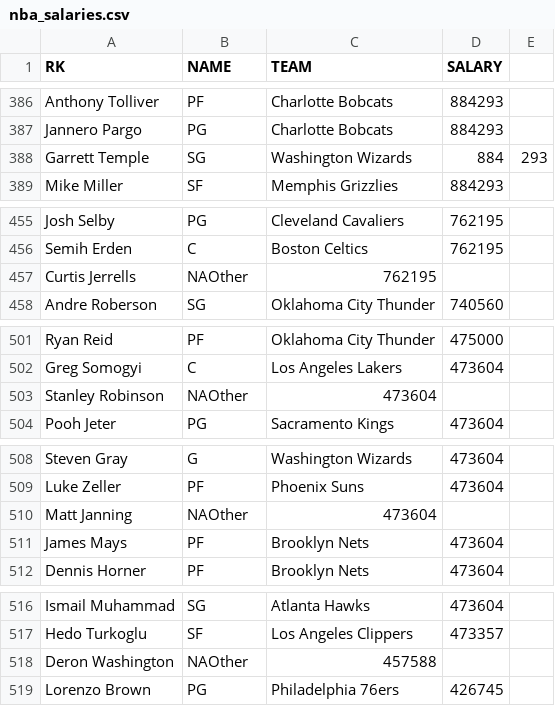
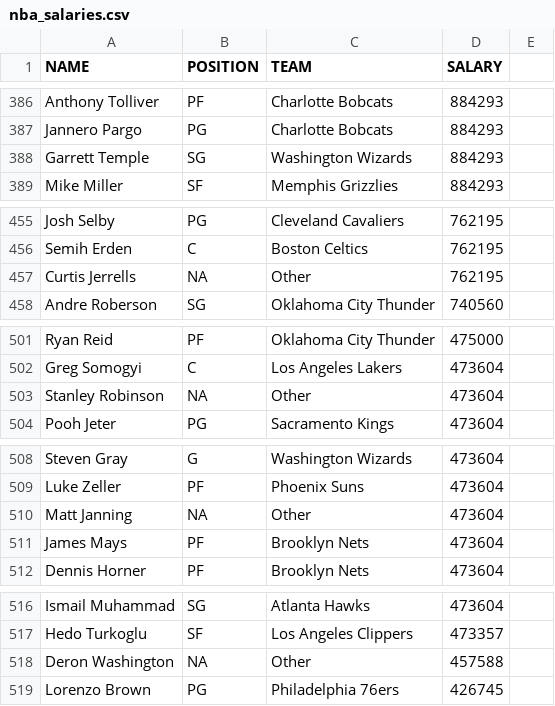
Before and after one commit to emilysimonton/nba_d3, a CSV file: nba_salaries.csv, drawn as a sheet; only a part is shown, gaps mark what is left out; the diff covers the shown part only.

```diff
--- a/nba_salaries.csv
+++ b/nba_salaries.csv
@@ -1 +1 @@
-RK,NAME,TEAM,SALARY
+NAME,POSITION,TEAM,SALARY
@@ -387,3 +387,3 @@ Anthony Tolliver,PF,Charlotte Bobcats,884293
 Jannero Pargo,PG,Charlotte Bobcats,884293
-Garrett Temple,SG,Washington Wizards,884,293
+Garrett Temple,SG,Washington Wizards,884293
 Mike Miller,SF,Memphis Grizzlies,884293
@@ -456,3 +456,3 @@ Josh Selby,PG,Cleveland Cavaliers,762195
 Semih Erden,C,Boston Celtics,762195
-Curtis Jerrells, NAOther,762195
+Curtis Jerrells,NA,Other,762195
 Andre Roberson,SG,Oklahoma City Thunder,740560
@@ -502,3 +502,3 @@ Ryan Reid,PF,Oklahoma City Thunder,475000
 Greg Somogyi,C,Los Angeles Lakers,473604
-Stanley Robinson, NAOther,473604
+Stanley Robinson,NA,Other,473604
 Pooh Jeter,PG,Sacramento Kings,473604
@@ -509,3 +509,3 @@ Steven Gray,G,Washington Wizards,473604
 Luke Zeller,PF,Phoenix Suns,473604
-Matt Janning, NAOther,473604
+Matt Janning,NA,Other,473604
 James Mays,PF,Brooklyn Nets,473604
@@ -517,3 +517,3 @@ Ismail Muhammad,SG,Atlanta Hawks,473604
 Hedo Turkoglu,SF,Los Angeles Clippers,473357
-Deron Washington, NAOther,457588
+Deron Washington,NA,Other,457588
 Lorenzo Brown,PG,Philadelphia 76ers,426745
```
Also changed, not shown: 9 added rows, 9 removed rows and 16 edited cells elsewhere in this file, 2 other files.
